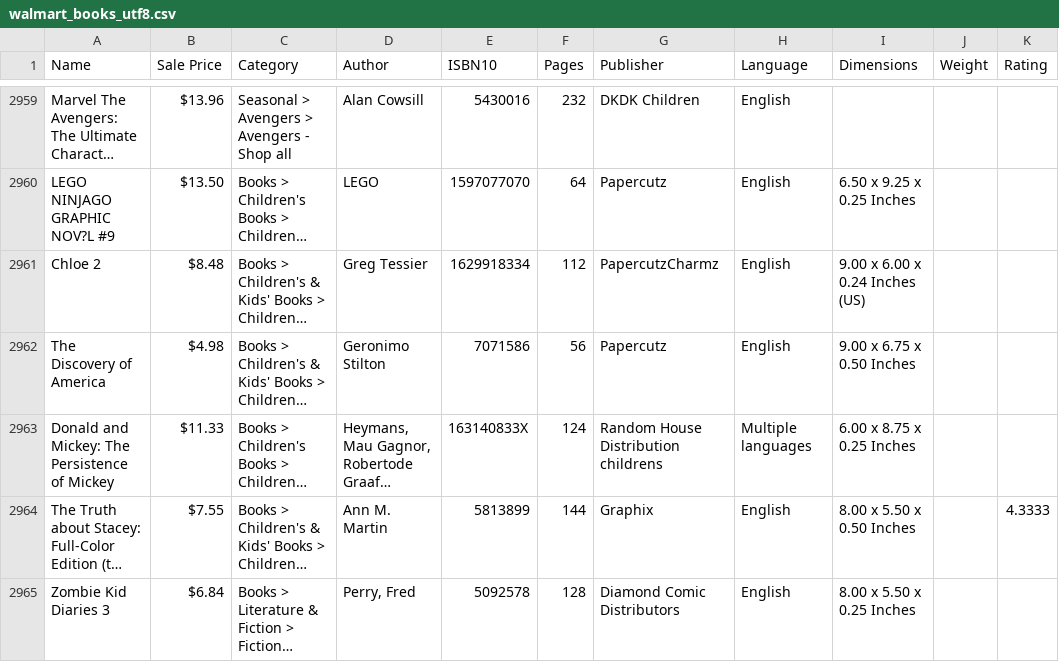
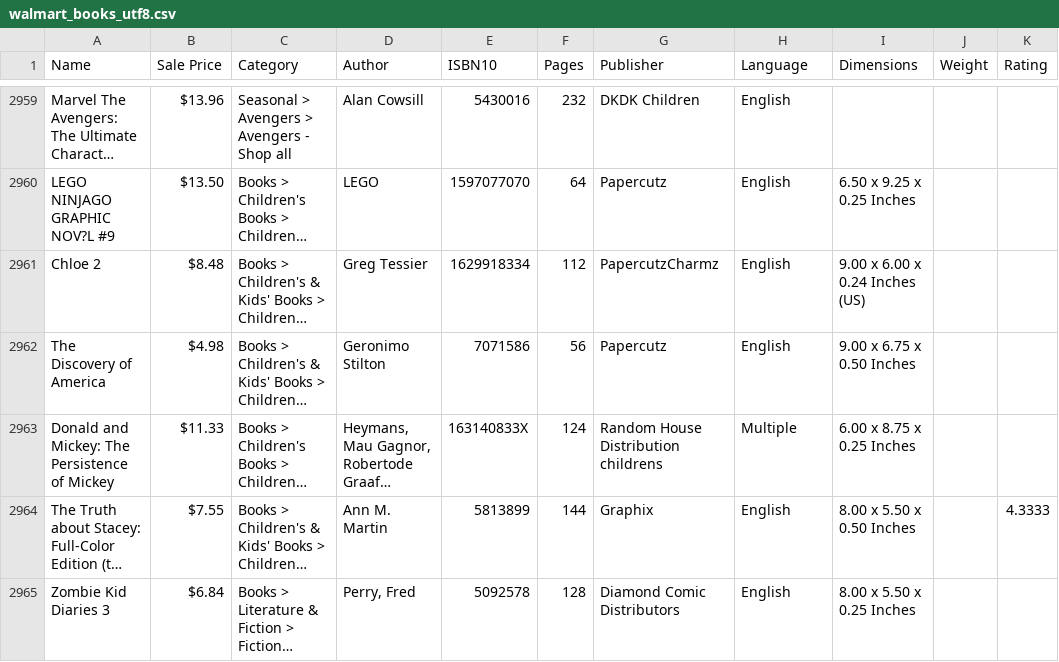
Before and after one commit to sreejita/entitymatcher, a CSV file: walmart_books_utf8.csv, drawn as a sheet; only a part is shown, gaps mark what is left out; long unchanged cells end in …; the diff names each change by its address in the sheet, - before the commit and + after, or states it on an @@ line.

```diff
--- a/walmart_books_utf8.csv
+++ b/walmart_books_utf8.csv
-H2963 (Language): Multiple languages
+H2963 (Language): Multiple
```
Also changed, not shown: 1 other file.
